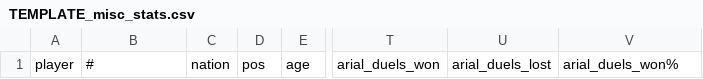
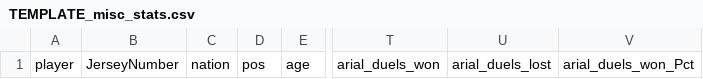
Before and after one commit to vokouns/portland_thorns_etl, a CSV file: Templates/TEMPLATE_misc_stats.csv, drawn as a sheet; only a part is shown, gaps mark what is left out; the diff names each change by its address in the sheet, - before the commit and + after, or states it on an @@ line.

```diff
--- a/Templates/TEMPLATE_misc_stats.csv
+++ b/Templates/TEMPLATE_misc_stats.csv
-B1: #
+B1: JerseyNumber
-V1: arial_duels_won%
+V1: arial_duels_won_Pct
```
Also changed, not shown: Data/6a832d3c_defensive_actions.csv, Templates/TEMPLATE_defensive_actions.csv, 2 other files.
